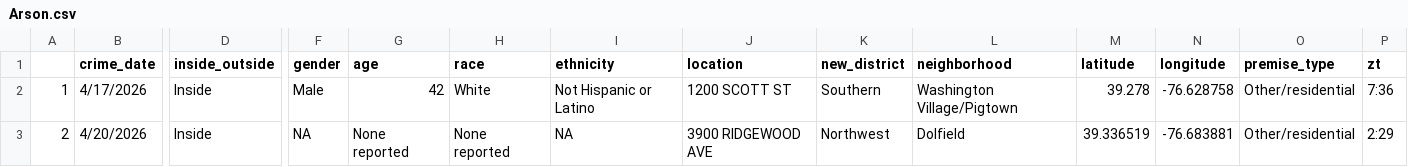
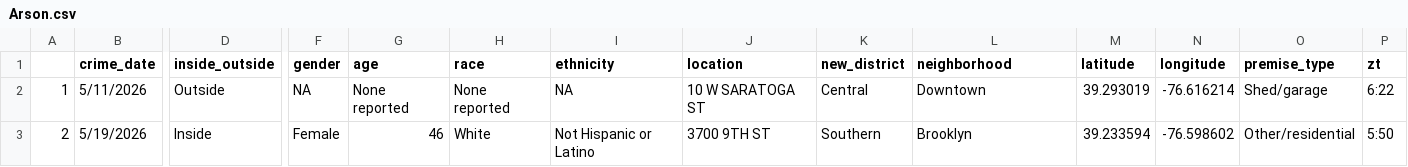
Before and after one commit to Baltimore-Sun/crime, a CSV file: Arson.csv, drawn as a sheet; only a part is shown, gaps mark what is left out; the diff covers the shown part only; the diff names each change by its address in the sheet, - before the commit and + after, or states it on an @@ line.

```diff
--- a/Arson.csv
+++ b/Arson.csv
-B2 (crime_date): 4/17/2026
+B2 (crime_date): 5/11/2026
-D2 (inside_outside): Inside
+D2 (inside_outside): Outside
-F2 (gender): Male
+F2 (gender): NA
-G2 (age): 42
+G2 (age): None reported
-H2 (race): White
+H2 (race): None reported
-I2 (ethnicity): Not Hispanic or Latino
+I2 (ethnicity): NA
-J2 (location): 1200 SCOTT ST
+J2 (location): 10 W SARATOGA ST
-K2 (new_district): Southern
+K2 (new_district): Central
-L2 (neighborhood): Washington Village/Pigtown
+L2 (neighborhood): Downtown
-M2 (latitude): 39.278
+M2 (latitude): 39.293019
-N2 (longitude): -76.628758
+N2 (longitude): -76.616214
-O2 (premise_type): Other/residential
+O2 (premise_type): Shed/garage
-P2 (zt): 7:36
+P2 (zt): 6:22
-B3 (crime_date): 4/20/2026
+B3 (crime_date): 5/19/2026
-F3 (gender): NA
+F3 (gender): Female
-G3 (age): None reported
+G3 (age): 46
-H3 (race): None reported
+H3 (race): White
-I3 (ethnicity): NA
+I3 (ethnicity): Not Hispanic or Latino
-J3 (location): 3900 RIDGEWOOD AVE
+J3 (location): 3700 9TH ST
-K3 (new_district): Northwest
+K3 (new_district): Southern
-L3 (neighborhood): Dolfield
+L3 (neighborhood): Brooklyn
-M3 (latitude): 39.336519
+M3 (latitude): 39.233594
-N3 (longitude): -76.683881
+N3 (longitude): -76.598602
-P3 (zt): 2:29
+P3 (zt): 5:50
```
Also changed, not shown: 5 added rows and 24 edited cells elsewhere in this file, Aggravated assault.csv, Burglary.csv, 10 other files.
